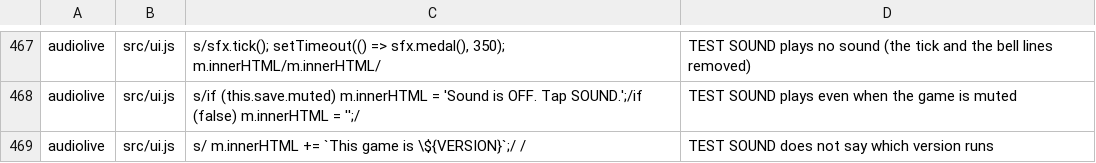
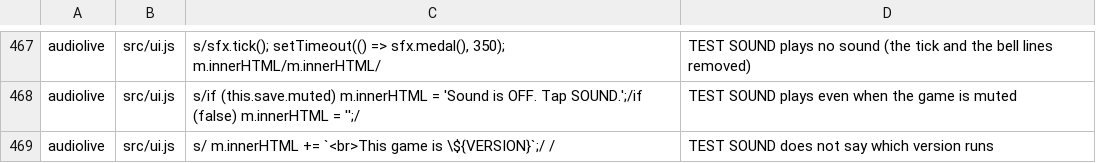
Before and after one commit to olly-marx/contrail-pilot, a TSV file: tools/plants.tsv, drawn as a sheet; only a part is shown, gaps mark what is left out.

Commit message:
plants/pathmap: the version-line plant matches the real line; src/ui.js routes to audiolive

```diff
--- a/tools/plants.tsv
+++ b/tools/plants.tsv
@@ -468,2 +468,2 @@ audiolive	src/ui.js	s/sfx.tick(); setTimeout(() => sfx.medal(), 350); m.innerHTM
 audiolive	src/ui.js	s/if (this.save.muted) m.innerHTML = 'Sound is OFF. Tap SOUND.';/if (false) m.innerHTML = '';/	TEST SOUND plays even when the game is muted
-audiolive	src/ui.js	s/    m.innerHTML += `This game is \${VERSION}`;/    /	TEST SOUND does not say which version runs
+audiolive	src/ui.js	s/    m.innerHTML += `<br>This game is \${VERSION}`;/    /	TEST SOUND does not say which version runs
```
Also changed, not shown: 1 other file.
